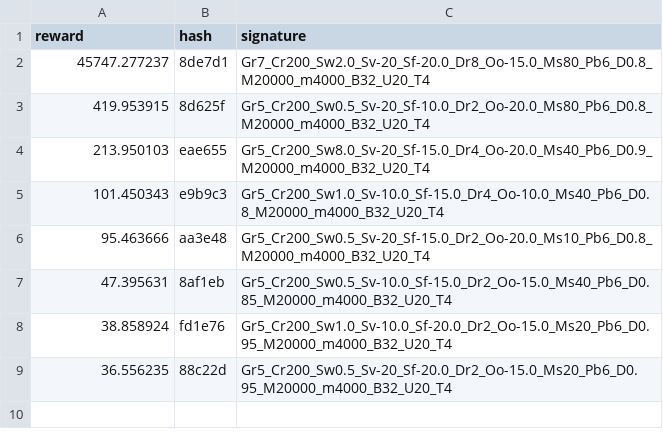
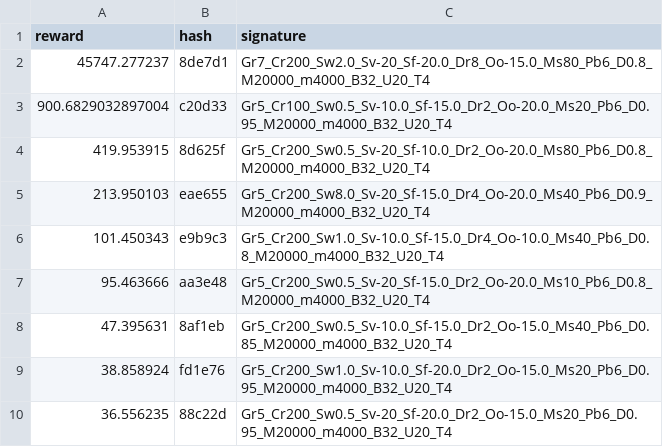
Before and after one commit to MKuranowski/STUD-SIU, a CSV file: dqn_single_models.csv, drawn as a sheet.

Commit message:
Add a model

```diff
--- a/dqn_single_models.csv
+++ b/dqn_single_models.csv
@@ -2,2 +2,3 @@ reward,hash,signature
 45747.277237,8de7d1,Gr7_Cr200_Sw2.0_Sv-20_Sf-20.0_Dr8_Oo-15.0_Ms80_Pb6_D0.8_M20000_m4000_B32_U20_T4
+900.6829032897004,c20d33,Gr5_Cr100_Sw0.5_Sv-10.0_Sf-15.0_Dr2_Oo-20.0_Ms20_Pb6_D0.95_M20000_m4000_B32_U20_T4
 419.953915,8d625f,Gr5_Cr200_Sw0.5_Sv-20_Sf-10.0_Dr2_Oo-20.0_Ms80_Pb6_D0.8_M20000_m4000_B32_U20_T4
```
Also changed, not shown: 1 other file.
